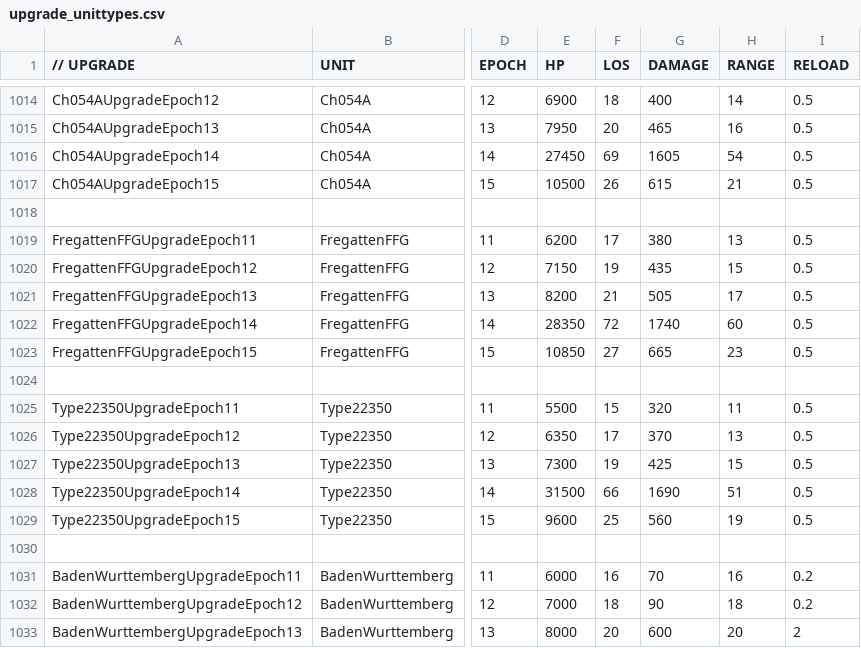
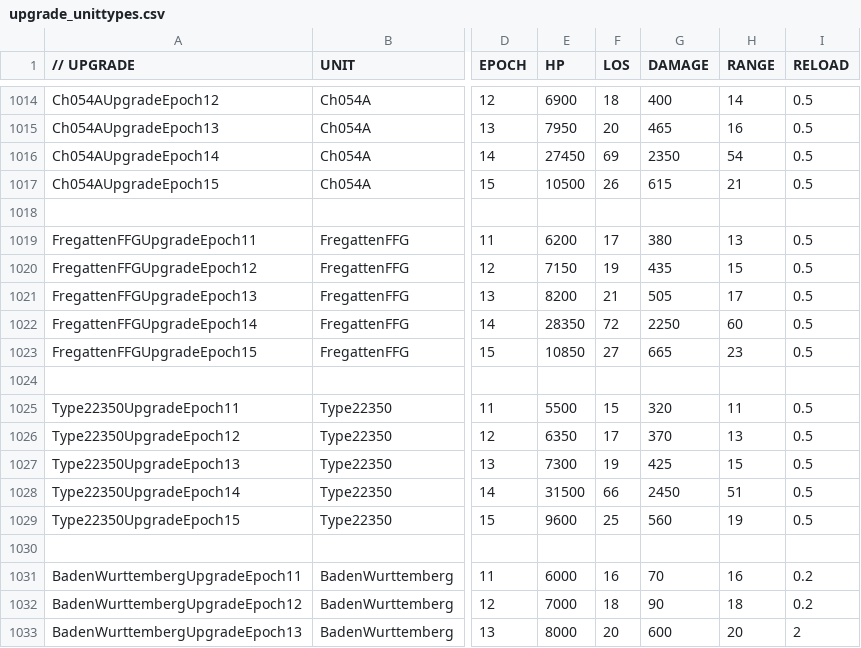
Before and after one commit to luojiang419/ee2, a CSV file: game-metadata/EE2X_db/TechTree/upgrade_unittypes.csv, drawn as a sheet; only a part is shown, gaps mark what is left out; the diff names each change by its address in the sheet, - before the commit and + after, or states it on an @@ line.

```diff
--- a/game-metadata/EE2X_db/TechTree/upgrade_unittypes.csv
+++ b/game-metadata/EE2X_db/TechTree/upgrade_unittypes.csv
-G1016 (DAMAGE): 1605
+G1016 (DAMAGE): 2350
-G1022 (DAMAGE): 1740
+G1022 (DAMAGE): 2250
-G1028 (DAMAGE): 1690
+G1028 (DAMAGE): 2450
```
Also changed, not shown: 5 other files.
